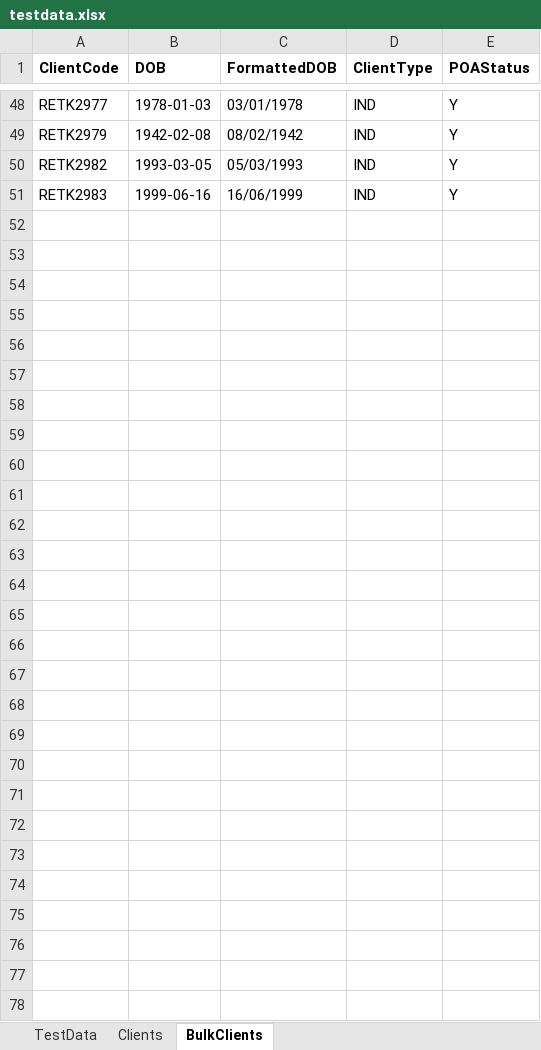
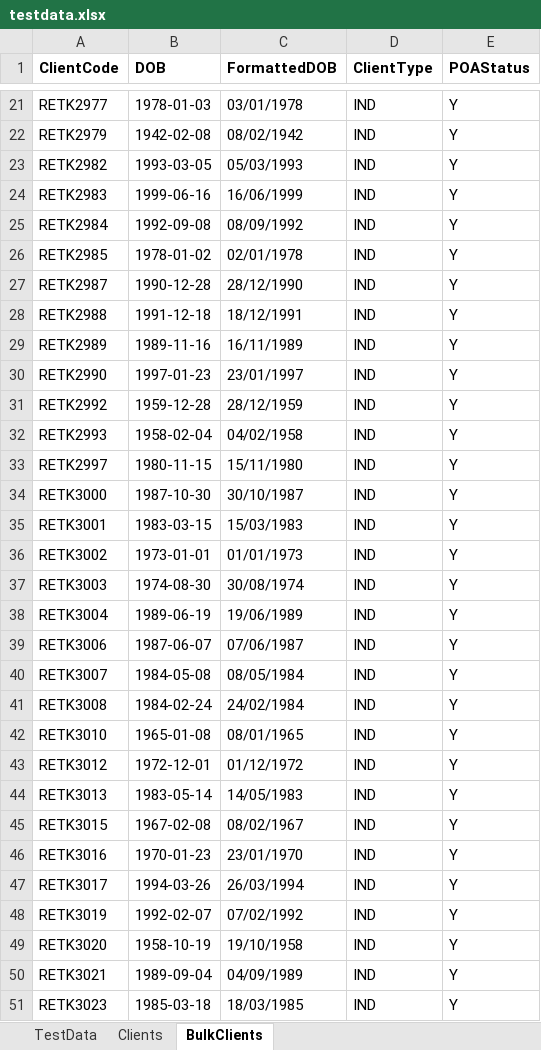
Before and after one commit to tejas-patil-87/selenium, an Excel workbook: src/main/resources/testdata.xlsx, sheet BulkClients, drawn as a sheet; only a part is shown, gaps mark what is left out; values as stored, in another font and other column widths than the file's, no borders; the diff covers the shown part only; the diff names each change by its address in the sheet, - before the commit and + after, or states it on an @@ line.

Commit message:
Bulk investment: AdviceStatus logging, Send OTP fix, locator updates, README update

```diff
--- a/src/main/resources/testdata.xlsx (sheet BulkClients)
+++ b/src/main/resources/testdata.xlsx (sheet BulkClients)
+row 25: RETK2984 | 1992-09-08 | 08/09/1992 | IND | Y
+row 26: RETK2985 | 1978-01-02 | 02/01/1978 | IND | Y
+row 27: RETK2987 | 1990-12-28 | 28/12/1990 | IND | Y
+row 28: RETK2988 | 1991-12-18 | 18/12/1991 | IND | Y
+row 29: RETK2989 | 1989-11-16 | 16/11/1989 | IND | Y
+row 30: RETK2990 | 1997-01-23 | 23/01/1997 | IND | Y
+row 31: RETK2992 | 1959-12-28 | 28/12/1959 | IND | Y
+row 32: RETK2993 | 1958-02-04 | 04/02/1958 | IND | Y
+row 33: RETK2997 | 1980-11-15 | 15/11/1980 | IND | Y
+row 34: RETK3000 | 1987-10-30 | 30/10/1987 | IND | Y
+row 35: RETK3001 | 1983-03-15 | 15/03/1983 | IND | Y
+row 36: RETK3002 | 1973-01-01 | 01/01/1973 | IND | Y
+row 37: RETK3003 | 1974-08-30 | 30/08/1974 | IND | Y
+row 38: RETK3004 | 1989-06-19 | 19/06/1989 | IND | Y
+row 39: RETK3006 | 1987-06-07 | 07/06/1987 | IND | Y
+row 40: RETK3007 | 1984-05-08 | 08/05/1984 | IND | Y
+row 41: RETK3008 | 1984-02-24 | 24/02/1984 | IND | Y
+row 42: RETK3010 | 1965-01-08 | 08/01/1965 | IND | Y
+row 43: RETK3012 | 1972-12-01 | 01/12/1972 | IND | Y
+row 44: RETK3013 | 1983-05-14 | 14/05/1983 | IND | Y
+row 45: RETK3015 | 1967-02-08 | 08/02/1967 | IND | Y
+row 46: RETK3016 | 1970-01-23 | 23/01/1970 | IND | Y
+row 47: RETK3017 | 1994-03-26 | 26/03/1994 | IND | Y
+row 48: RETK3019 | 1992-02-07 | 07/02/1992 | IND | Y
+row 49: RETK3020 | 1958-10-19 | 19/10/1958 | IND | Y
+row 50: RETK3021 | 1989-09-04 | 04/09/1989 | IND | Y
+row 51: RETK3023 | 1985-03-18 | 18/03/1985 | IND | Y
```
Also changed, not shown: 27 removed rows elsewhere in this sheet, 5 other files.
